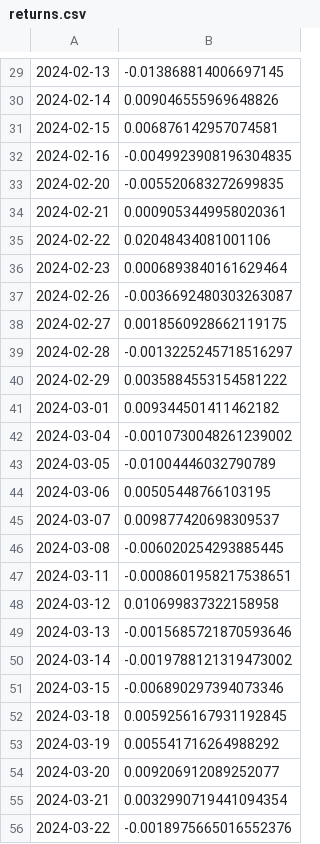
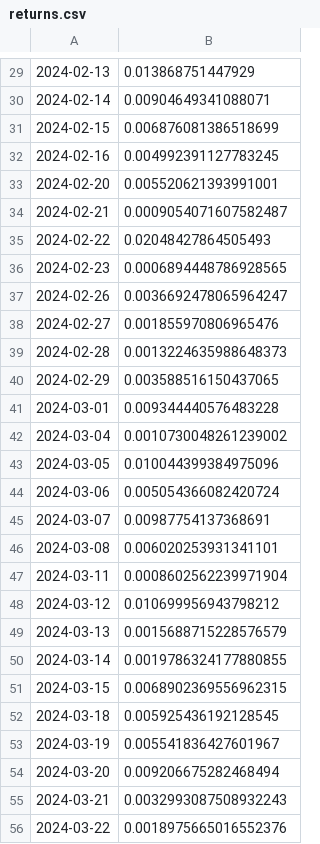
Before and after one commit to skriptin/historic-volatility, a CSV file: data/returns.csv, drawn as a sheet; only a part is shown, gaps mark what is left out; the diff covers the shown part only.

```diff
--- a/data/returns.csv
+++ b/data/returns.csv
@@ -29,28 +29,28 @@
-2024-02-13,-0.013868814006697145
-2024-02-14,0.009046555969648826
-2024-02-15,0.006876142957074581
-2024-02-16,-0.0049923908196304835
-2024-02-20,-0.005520683272699835
-2024-02-21,0.0009053449958020361
-2024-02-22,0.02048434081001106
-2024-02-23,0.0006893840161629464
-2024-02-26,-0.0036692480303263087
-2024-02-27,0.0018560928662119175
-2024-02-28,-0.0013225245718516297
-2024-02-29,0.0035884553154581222
-2024-03-01,0.009344501411462182
-2024-03-04,-0.0010730048261239002
-2024-03-05,-0.01004446032790789
-2024-03-06,0.00505448766103195
-2024-03-07,0.009877420698309537
-2024-03-08,-0.006020254293885445
-2024-03-11,-0.0008601958217538651
-2024-03-12,0.010699837322158958
-2024-03-13,-0.0015685721870593646
-2024-03-14,-0.0019788121319473002
-2024-03-15,-0.006890297394073346
-2024-03-18,0.0059256167931192845
-2024-03-19,0.005541716264988292
-2024-03-20,0.009206912089252077
-2024-03-21,0.0032990719441094354
-2024-03-22,-0.0018975665016552376
+2024-02-13,0.013868751447929
+2024-02-14,0.00904649341088071
+2024-02-15,0.006876081386518699
+2024-02-16,0.004992391127783245
+2024-02-20,0.005520621393991001
+2024-02-21,0.0009054071607582487
+2024-02-22,0.02048427864505493
+2024-02-23,0.0006894448786928565
+2024-02-26,0.0036692478065964247
+2024-02-27,0.001855970806965476
+2024-02-28,0.0013224635988648373
+2024-02-29,0.003588516150437065
+2024-03-01,0.009344440576483228
+2024-03-04,0.0010730048261239002
+2024-03-05,0.010044399384975096
+2024-03-06,0.005054366082420724
+2024-03-07,0.00987754137368691
+2024-03-08,0.006020253931341101
+2024-03-11,0.0008602562239971904
+2024-03-12,0.010699956943798212
+2024-03-13,0.0015688715228576579
+2024-03-14,0.0019786324177880855
+2024-03-15,0.0068902369556962315
+2024-03-18,0.005925436192128545
+2024-03-19,0.005541836427601967
+2024-03-20,0.009206675282468494
+2024-03-21,0.0032993087508932243
+2024-03-22,0.0018975665016552376
```
Also changed, not shown: 145 edited cells elsewhere in this file, 10 other files.
